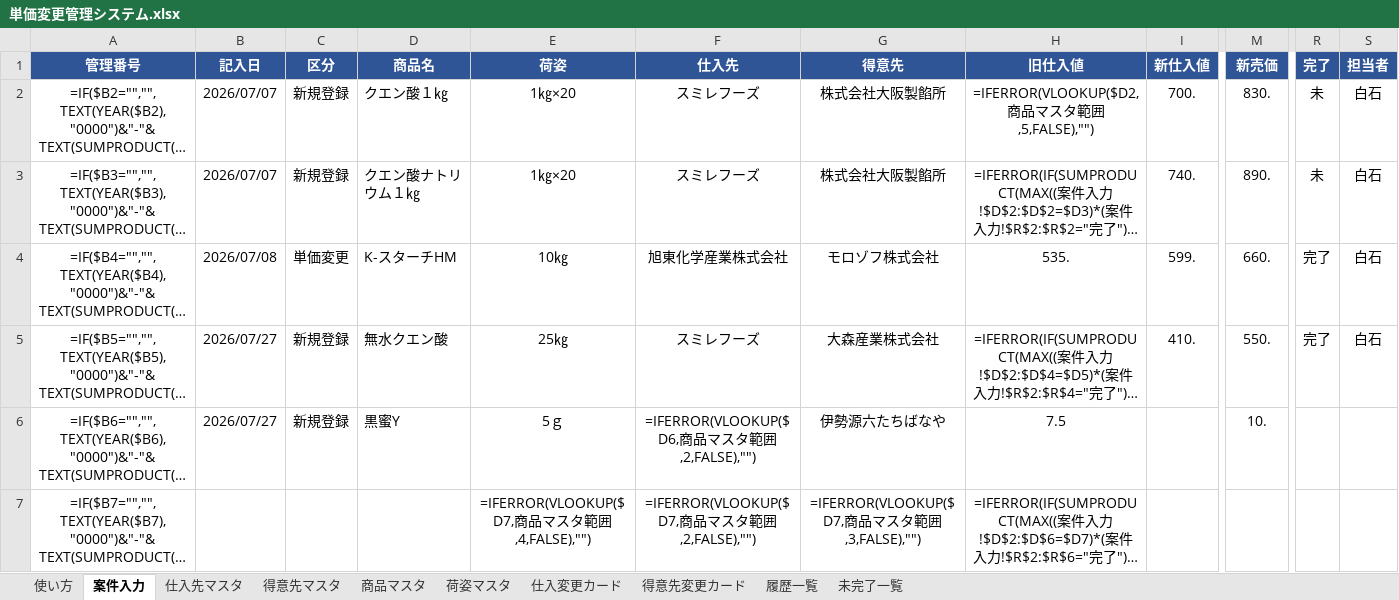
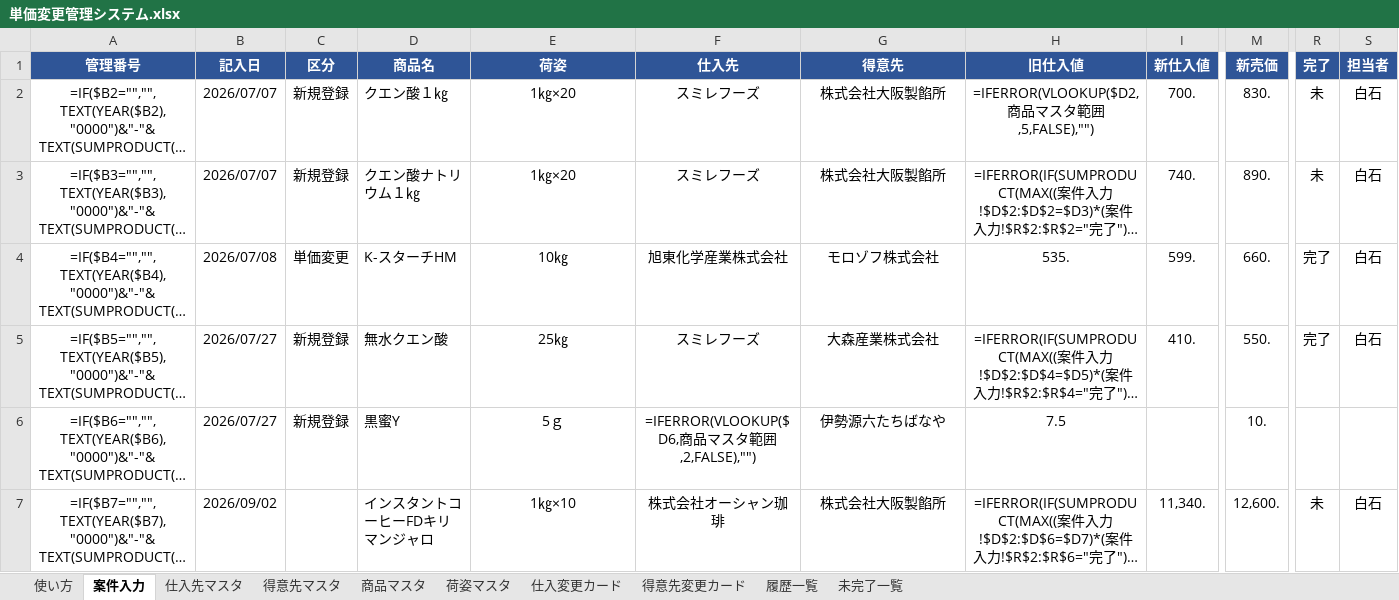
Before and after one commit to swimonswimoff/reaction-time, an Excel workbook: 単価変更管理システム.xlsx, sheet 案件入力, drawn as a sheet; only a part is shown, gaps mark what is left out; long unchanged cells end in …; values as stored, in another font and other column widths than the file's, no borders; formulas without a stored value are shown as written; conditional formats not drawn; the diff covers the shown part only; the diff names each change by its address in the sheet, - before the commit and + after, or states it on an @@ line.

```diff
--- a/単価変更管理システム.xlsx (sheet 案件入力)
+++ b/単価変更管理システム.xlsx (sheet 案件入力)
-B7 (記入日): (empty)
+B7 (記入日): 2026/09/02
-D7 (商品名): (empty)
+D7 (商品名): インスタントコーヒーFDキリマンジャロ
-E7 (荷姿): =IFERROR(VLOOKUP($D7,商品マスタ範囲,4,FALSE),"")
+E7 (荷姿): 1㎏×10
-F7 (仕入先): =IFERROR(VLOOKUP($D7,商品マスタ範囲,2,FALSE),"")
+F7 (仕入先): 株式会社オーシャン珈琲
-G7 (得意先): =IFERROR(VLOOKUP($D7,商品マスタ範囲,3,FALSE),"")
+G7 (得意先): 株式会社大阪製餡所
-I7 (新仕入値): (empty)
+I7 (新仕入値): 11,340.
-M7 (新売価): (empty)
+M7 (新売価): 12,600.
-R7 (完了): (empty)
+R7 (完了): 未
-S7 (担当者): (empty)
+S7 (担当者): 白石
```
Also changed, not shown: 19 edited cells elsewhere in this sheet, sheet 得意先マスタ, sheet 商品マスタ, sheet 荷姿マスタ.
